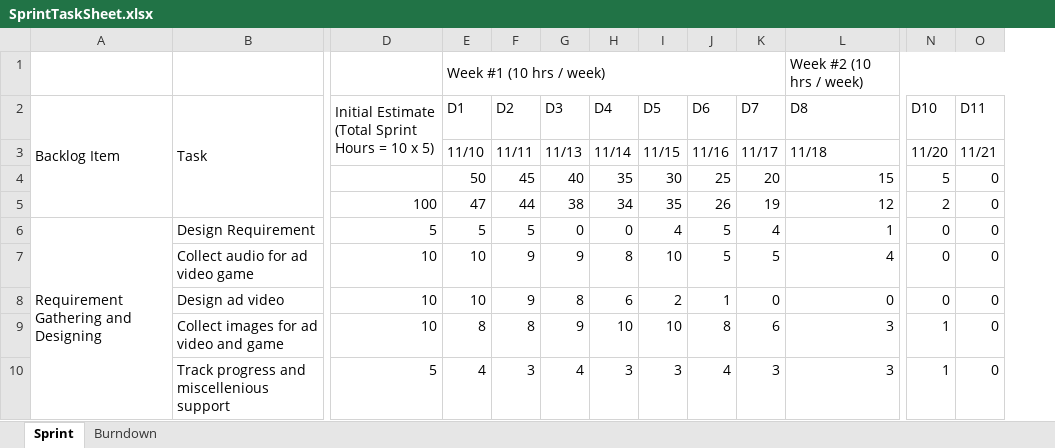
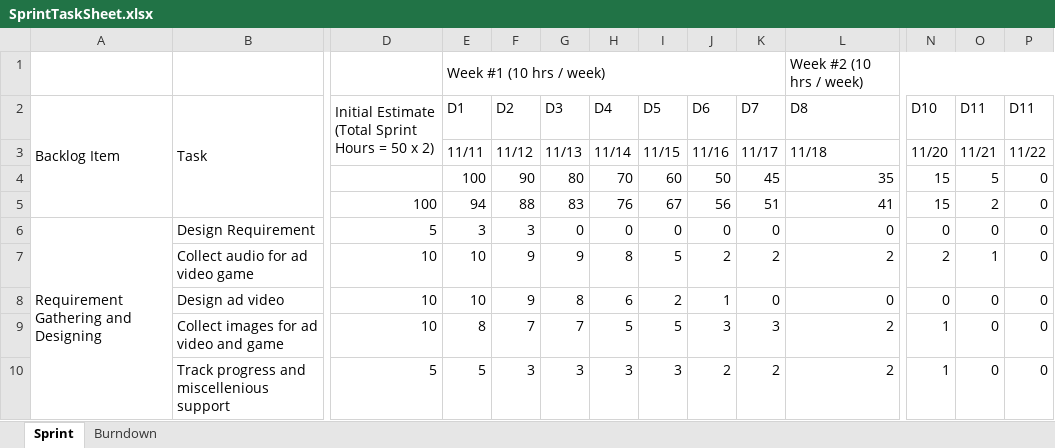
Before and after one commit to nguyensjsu/fa19-202-firebirds, an Excel workbook: SprintTaskSheet.xlsx, sheet Sprint, drawn as a sheet; only a part is shown, gaps mark what is left out; values as stored, in another font and other column widths than the file's, no cell formats; removed rows and columns are numbered as before the commit, all else as after; rows hold the shown columns only; the diff covers the shown part only; the diff names each change by its address in the sheet, - before the commit and + after, or states it on an @@ line.

Commit message:
Fixed inconsistent data on sprint task sheet

```diff
--- a/SprintTaskSheet.xlsx (sheet Sprint)
+++ b/SprintTaskSheet.xlsx (sheet Sprint)
+column O (D11), row 3: 11/21; rows 6-10: 0 | 1 | 0 | 0 | 0
-D2: …Hours = 10 x 5)
+D2: …Hours = 50 x 2)
-E3 (D1): 11/10
+E3 (D1): 11/11
-F3 (D2): 11/11
+F3 (D2): 11/12
-P3 (D11): 11/21
+P3 (D11): 11/22
-row 4:  |  |  | 50 | 45 | 40 | 35 | 30 | 25 | 20 | 15 | 5 | 0
-row 5:  |  | 100 | 47 | 44 | 38 | 34 | 35 | 26 | 19 | 12 | 2 | 0
+row 4:  |  |  | 100 | 90 | 80 | 70 | 60 | 50 | 45 | 35 | 15 | 5 | 0
+row 5:  |  | 100 | 94 | 88 | 83 | 76 | 67 | 56 | 51 | 41 | 15 | 2 | 0
-E6 (D1): 5
+E6 (D1): 3
-F6 (D2): 5
+F6 (D2): 3
-I6 (D5): 4
+I6 (D5): 0
-J6 (D6): 5
+J6 (D6): 0
-K6 (D7): 4
+K6 (D7): 0
-L6 (D8): 1
+L6 (D8): 0
-I7 (D5): 10
+I7 (D5): 5
-J7 (D6): 5
+J7 (D6): 2
-K7 (D7): 5
+K7 (D7): 2
-L7 (D8): 4
+L7 (D8): 2
-N7 (D10): 0
+N7 (D10): 2
-F9 (D2): 8
+F9 (D2): 7
-G9 (D3): 9
+G9 (D3): 7
-H9 (D4): 10
+H9 (D4): 5
-I9 (D5): 10
+I9 (D5): 5
-J9 (D6): 8
+J9 (D6): 3
-K9 (D7): 6
+K9 (D7): 3
-L9:L10 (D8): 3
+L9:L10 (D8): 2
-E10 (D1): 4
+E10 (D1): 5
-G10 (D3): 4
+G10 (D3): 3
-J10 (D6): 4
+J10 (D6): 2
-K10 (D7): 3
+K10 (D7): 2
```
Also changed, not shown: 3 added rows, 3 removed rows and 33 edited cells elsewhere in this sheet, cell formats, charts or pictures.
